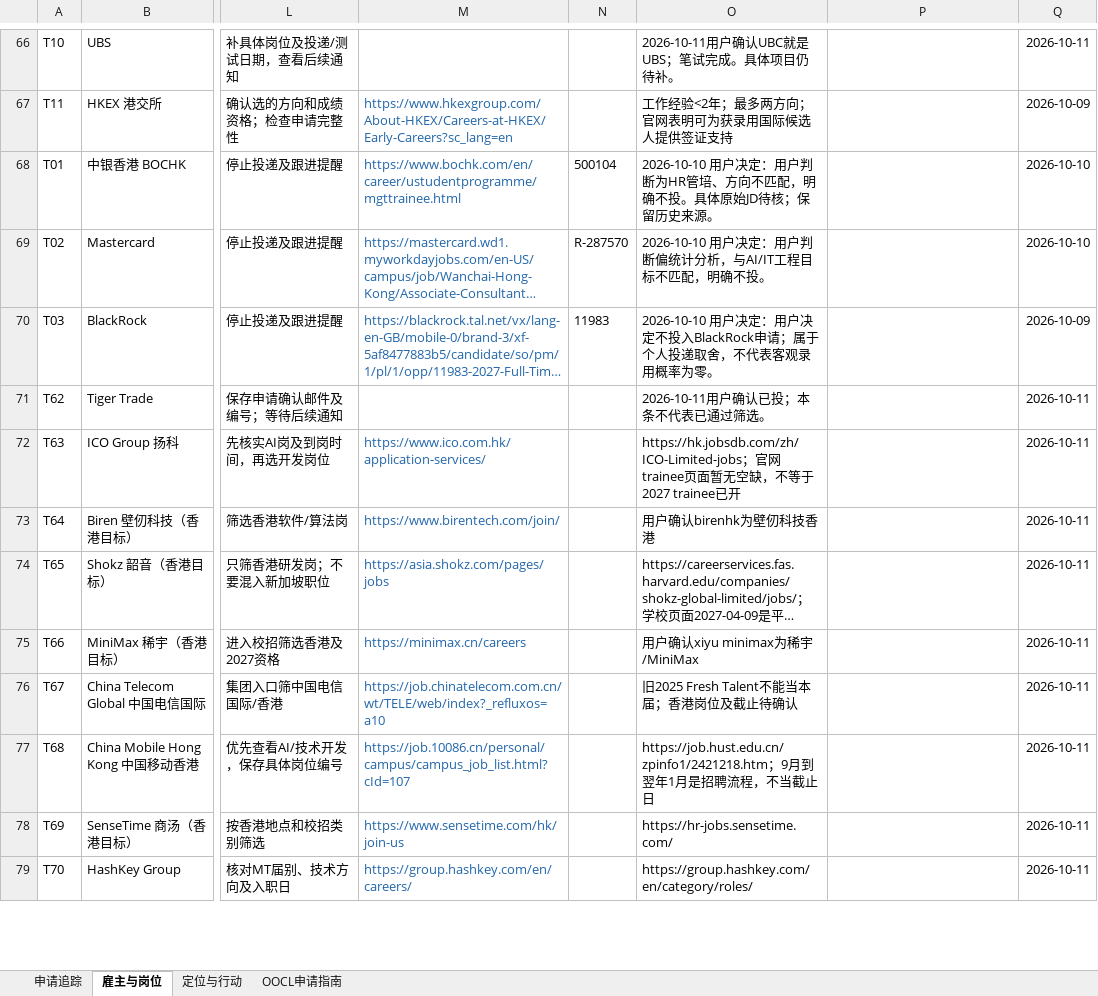
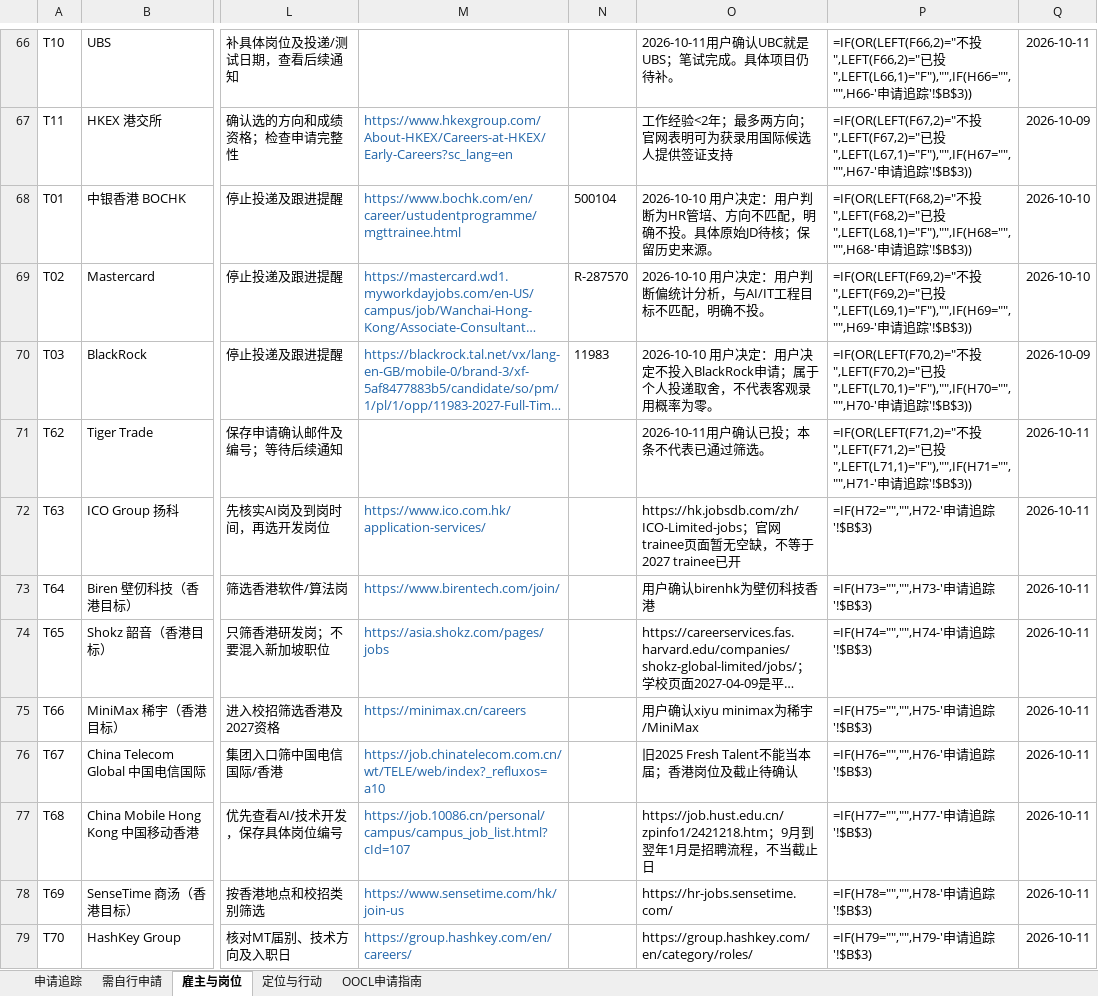
Before and after one commit to eminentgu/eminentgu.github.io, an Excel workbook: documents/HK_Job_Search_Tracker_2026-10-13.xlsx, sheet 雇主与岗位, drawn as a sheet; only a part is shown, gaps mark what is left out; long unchanged cells end in …; values as stored, in another font and other column widths than the file's, no borders; formulas without a stored value are shown as written; conditional formats and table styles not drawn; the diff covers the shown part only; the diff names each change by its address in the sheet, - before the commit and + after, or states it on an @@ line.

Commit message:
Tracker: add 需自行申請 list (CTG, Accenture, Deloitte x3, Tesla, OCBC) + CTG draft PDF

```diff
--- a/documents/HK_Job_Search_Tracker_2026-10-13.xlsx (sheet 雇主与岗位)
+++ b/documents/HK_Job_Search_Tracker_2026-10-13.xlsx (sheet 雇主与岗位)
+sheet tab: 需自行申請
-P66: (empty)
+P66: =IF(OR(LEFT(F66,2)="不投",LEFT(F66,2)="已投",LEFT(L66,1)="F"),"",IF(H66="","",H66-'申请追踪'!$B$3))
-P67: (empty)
+P67: =IF(OR(LEFT(F67,2)="不投",LEFT(F67,2)="已投",LEFT(L67,1)="F"),"",IF(H67="","",H67-'申请追踪'!$B$3))
-P68: (empty)
+P68: =IF(OR(LEFT(F68,2)="不投",LEFT(F68,2)="已投",LEFT(L68,1)="F"),"",IF(H68="","",H68-'申请追踪'!$B$3))
-P69: (empty)
+P69: =IF(OR(LEFT(F69,2)="不投",LEFT(F69,2)="已投",LEFT(L69,1)="F"),"",IF(H69="","",H69-'申请追踪'!$B$3))
-P70: (empty)
+P70: =IF(OR(LEFT(F70,2)="不投",LEFT(F70,2)="已投",LEFT(L70,1)="F"),"",IF(H70="","",H70-'申请追踪'!$B$3))
-P71: (empty)
+P71: =IF(OR(LEFT(F71,2)="不投",LEFT(F71,2)="已投",LEFT(L71,1)="F"),"",IF(H71="","",H71-'申请追踪'!$B$3))
-P72: (empty)
+P72: =IF(H72="","",H72-'申请追踪'!$B$3)
-P73: (empty)
+P73: =IF(H73="","",H73-'申请追踪'!$B$3)
-P74: (empty)
+P74: =IF(H74="","",H74-'申请追踪'!$B$3)
-P75: (empty)
+P75: =IF(H75="","",H75-'申请追踪'!$B$3)
-P76: (empty)
+P76: =IF(H76="","",H76-'申请追踪'!$B$3)
-P77: (empty)
+P77: =IF(H77="","",H77-'申请追踪'!$B$3)
-P78: (empty)
+P78: =IF(H78="","",H78-'申请追踪'!$B$3)
-P79: (empty)
+P79: =IF(H79="","",H79-'申请追踪'!$B$3)
```
Also changed, not shown: 90 edited cells elsewhere in this sheet, sheet 申请追踪, sheet OOCL申请指南, 2 other files.
